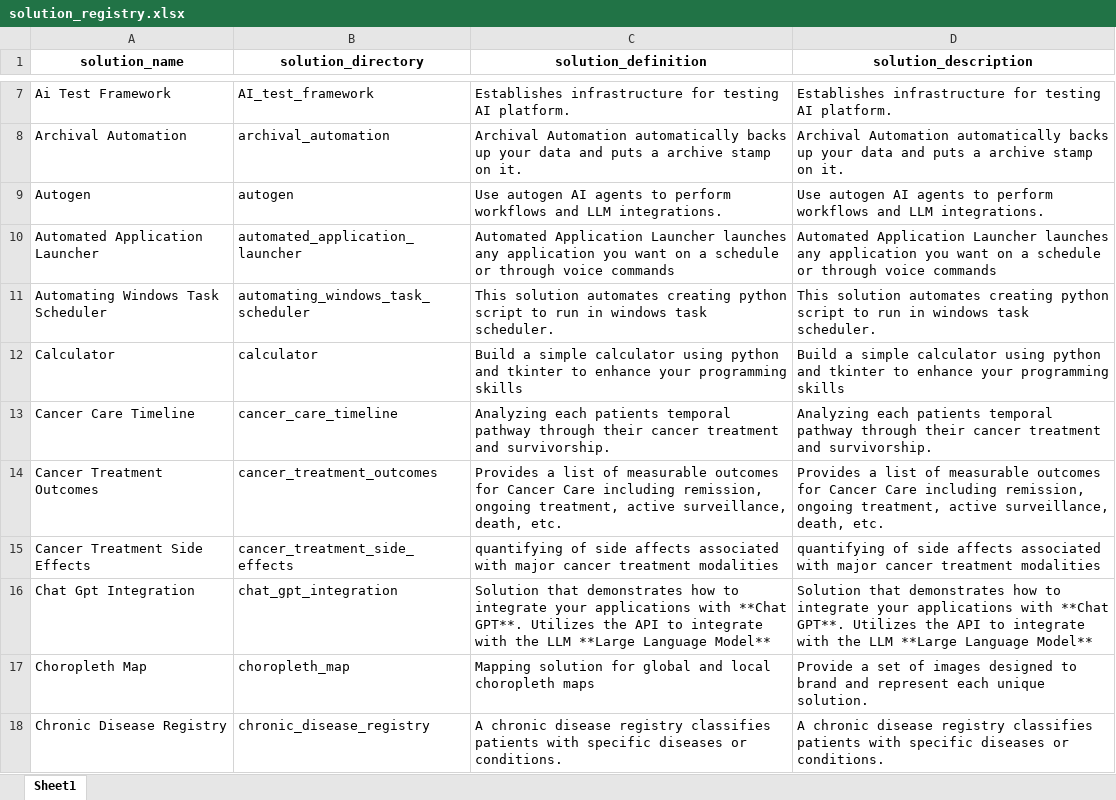
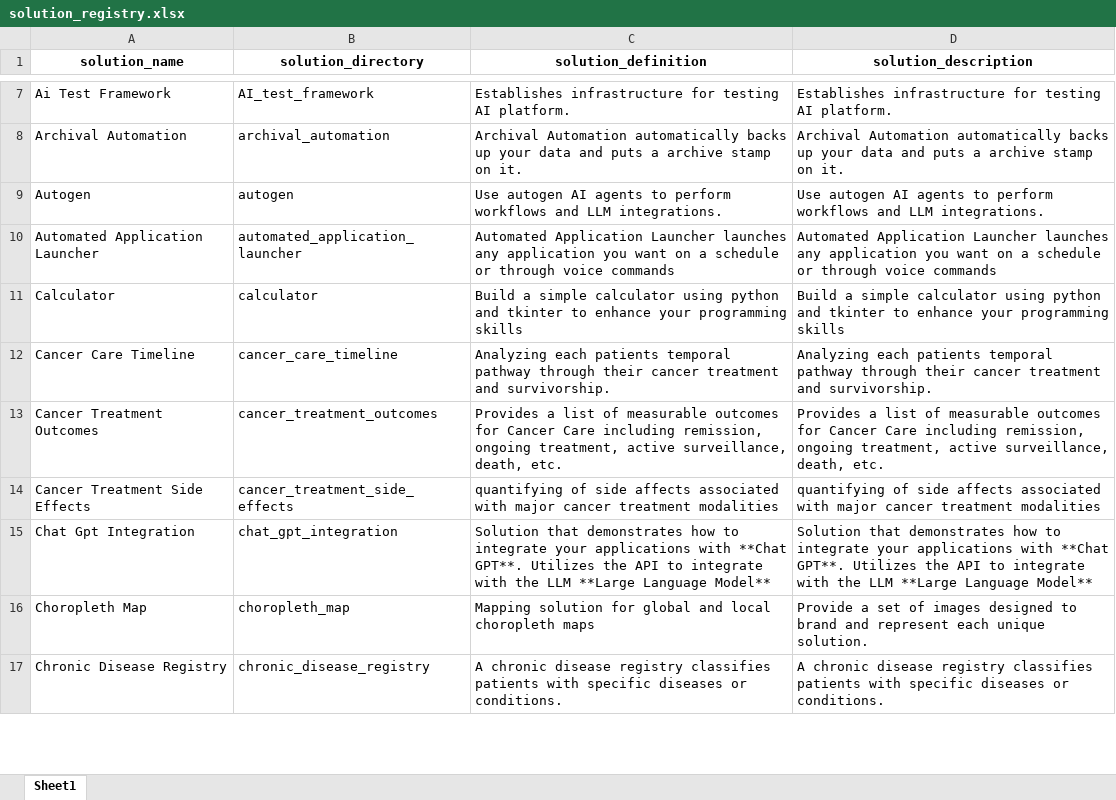
Before and after one commit to JoeEberle/solution_registry, an Excel workbook: solution_registry.xlsx, sheet Sheet1, drawn as a sheet; only a part is shown, gaps mark what is left out; values as stored, in another font and other column widths than the file's, no borders; the diff names each change by its address in the sheet, - before the commit and + after, or states it on an @@ line.

Commit message:
Automated 2025-05-05 commit

```diff
--- a/solution_registry.xlsx (sheet Sheet1)
+++ b/solution_registry.xlsx (sheet Sheet1)
-row 11: Automating Windows Task Scheduler | automating_windows_task_scheduler | This solution automates creating python script to run in windows task scheduler. | This solution automates creating python script to run in windows task scheduler.
```
